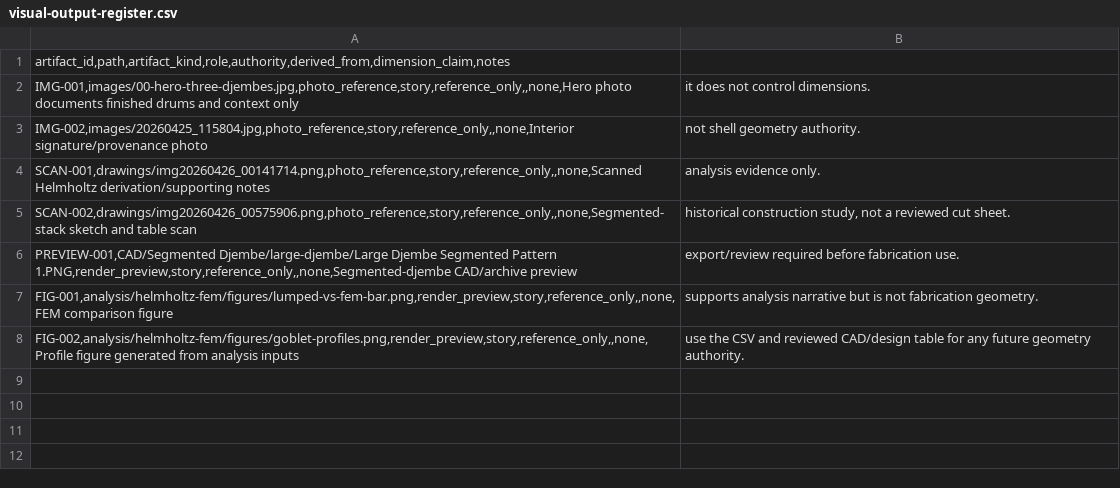
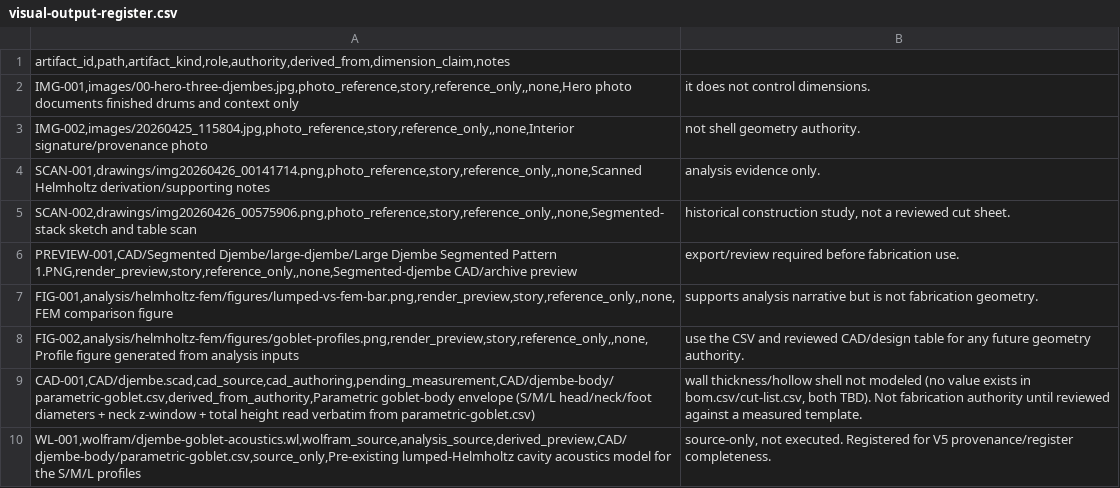
Before and after one commit to tonykoop/djembe, a CSV file: visual-output-register.csv, drawn as a sheet.

```diff
--- a/visual-output-register.csv
+++ b/visual-output-register.csv
@@ -8 +8,3 @@ FIG-001,analysis/helmholtz-fem/figures/lumped-vs-fem-bar.png,render_preview,stor
 FIG-002,analysis/helmholtz-fem/figures/goblet-profiles.png,render_preview,story,reference_only,,none,Profile figure generated from analysis inputs; use the CSV and reviewed CAD/design table for any future geometry authority.
+CAD-001,CAD/djembe.scad,cad_source,cad_authoring,pending_measurement,CAD/djembe-body/parametric-goblet.csv,derived_from_authority,Parametric goblet-body envelope (S/M/L head/neck/foot diameters + neck z-window + total height read verbatim from parametric-goblet.csv); wall thickness/hollow shell not modeled (no value exists in bom.csv/cut-list.csv, both TBD). Not fabrication authority until reviewed against a measured template.
+WL-001,wolfram/djembe-goblet-acoustics.wl,wolfram_source,analysis_source,derived_preview,CAD/djembe-body/parametric-goblet.csv,source_only,Pre-existing lumped-Helmholtz cavity acoustics model for the S/M/L profiles; source-only, not executed. Registered for V5 provenance/register completeness.
```
Also changed, not shown: 6 other files.
